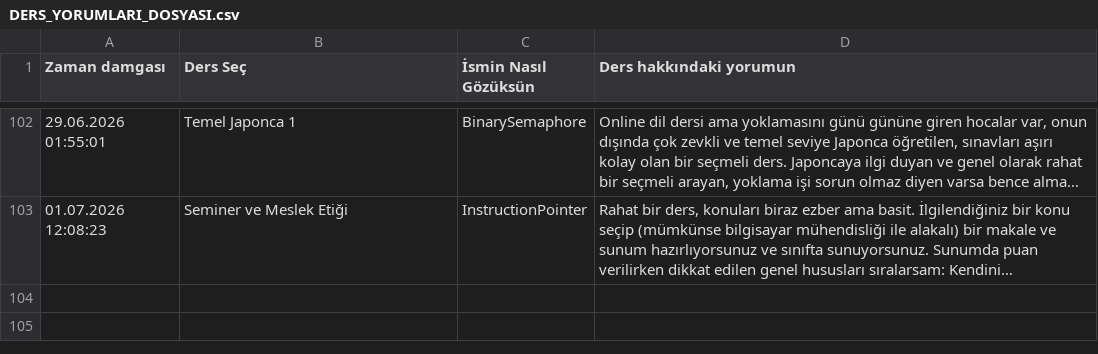
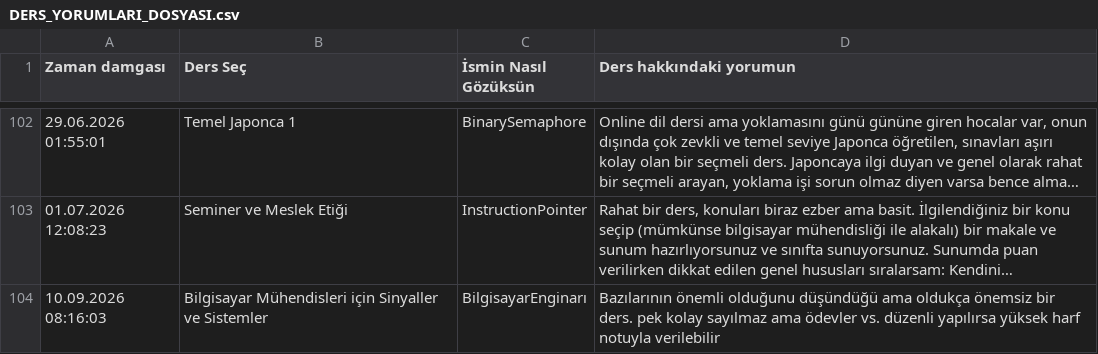
Before and after one commit to baselkelziye/YTU_Bilgisayar_Muhendisligi_Arsiv, a CSV file: readme_olustur/DERS_YORUMLARI_DOSYASI.csv, drawn as a sheet; only a part is shown, gaps mark what is left out; long unchanged cells end in …; the diff names each change by its address in the sheet, - before the commit and + after, or states it on an @@ line.

Commit message:
sürekli readme güncellemesi

```diff
--- a/readme_olustur/DERS_YORUMLARI_DOSYASI.csv
+++ b/readme_olustur/DERS_YORUMLARI_DOSYASI.csv
+row 104: 10.09.2026 08:16:03 | Bilgisayar Mühendisleri için Sinyaller ve Sistemler | BilgisayarEnginarı | Bazılarının önemli olduğunu düşündüğü ama oldukça önemsiz bir ders. pek kolay sayılmaz ama ödevler vs. düzenli yapılırsa yüksek harf notuyla verilebilir
```
Also changed, not shown: readme_olustur/DERSLER_YILDIZLARI_DOSYASI.csv, 6 other files.
